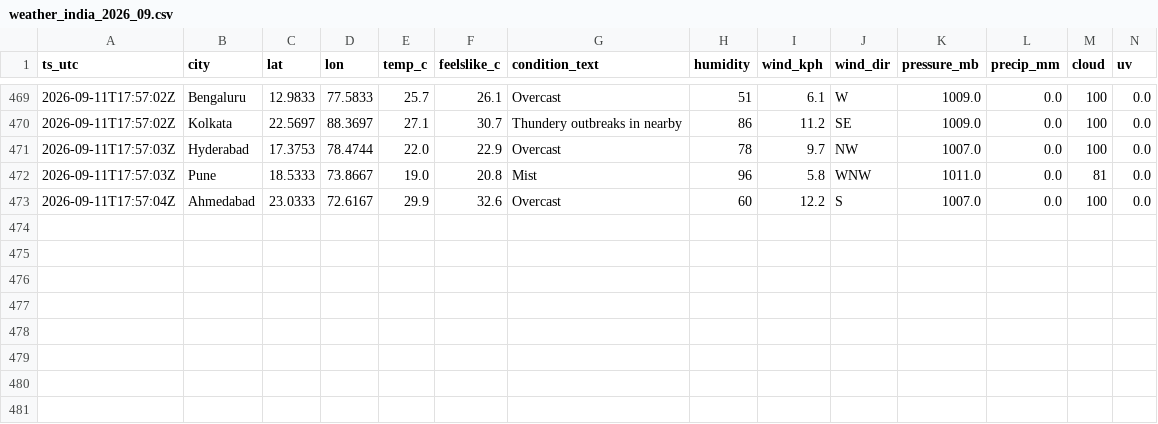
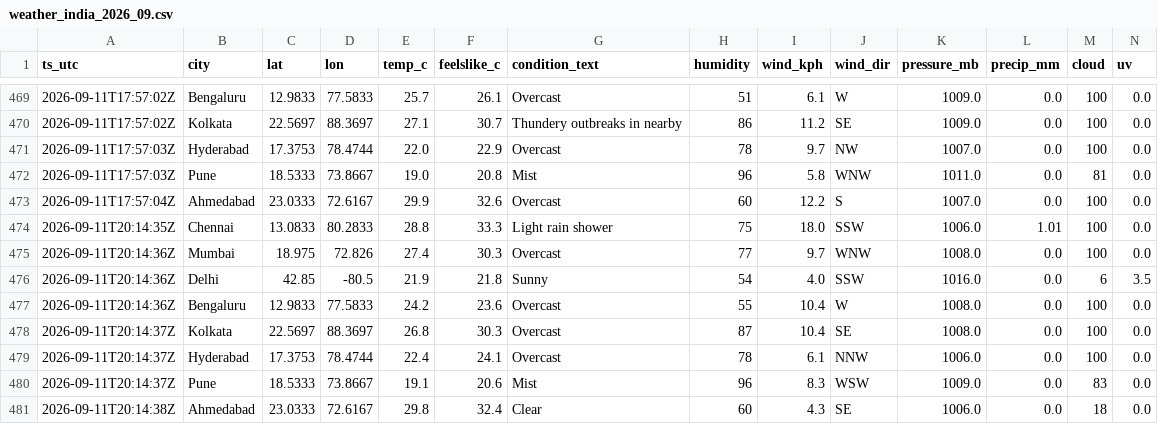
Before and after one commit to anwarmohammedbasha/weather-api-fetch, a CSV file: data/weather_india_2026_09.csv, drawn as a sheet; only a part is shown, gaps mark what is left out; rows hold the shown columns only; the diff names each change by its address in the sheet, - before the commit and + after, or states it on an @@ line.

```diff
--- a/data/weather_india_2026_09.csv
+++ b/data/weather_india_2026_09.csv
+row 474: 2026-09-11T20:14:35Z | Chennai | 13.0833 | 80.2833 | 28.8 | 33.3 | Light rain shower | 75 | 18.0 | SSW | 1006.0 | 1.01 | 100 | 0.0
+row 475: 2026-09-11T20:14:36Z | Mumbai | 18.975 | 72.826 | 27.4 | 30.3 | Overcast | 77 | 9.7 | WNW | 1008.0 | 0.0 | 100 | 0.0
+row 476: 2026-09-11T20:14:36Z | Delhi | 42.85 | -80.5 | 21.9 | 21.8 | Sunny | 54 | 4.0 | SSW | 1016.0 | 0.0 | 6 | 3.5
+row 477: 2026-09-11T20:14:36Z | Bengaluru | 12.9833 | 77.5833 | 24.2 | 23.6 | Overcast | 55 | 10.4 | W | 1008.0 | 0.0 | 100 | 0.0
+row 478: 2026-09-11T20:14:37Z | Kolkata | 22.5697 | 88.3697 | 26.8 | 30.3 | Overcast | 87 | 10.4 | SE | 1008.0 | 0.0 | 100 | 0.0
+row 479: 2026-09-11T20:14:37Z | Hyderabad | 17.3753 | 78.4744 | 22.4 | 24.1 | Overcast | 78 | 6.1 | NNW | 1006.0 | 0.0 | 100 | 0.0
+row 480: 2026-09-11T20:14:37Z | Pune | 18.5333 | 73.8667 | 19.1 | 20.6 | Mist | 96 | 8.3 | WSW | 1009.0 | 0.0 | 83 | 0.0
+row 481: 2026-09-11T20:14:38Z | Ahmedabad | 23.0333 | 72.6167 | 29.8 | 32.4 | Clear | 60 | 4.3 | SE | 1006.0 | 0.0 | 18 | 0.0
```
Also changed, not shown: 8 other files.
